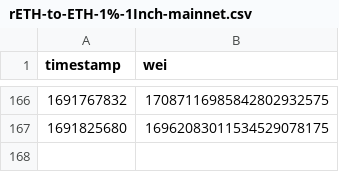
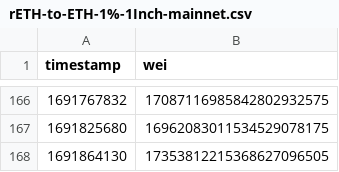
Before and after one commit to xrchz/rocketslippage, a CSV file: rETH-to-ETH-1%-1Inch-mainnet.csv, drawn as a sheet; only a part is shown, gaps mark what is left out; the diff names each change by its address in the sheet, - before the commit and + after, or states it on an @@ line.

Commit message:
Add data

```diff
--- a/rETH-to-ETH-1%-1Inch-mainnet.csv
+++ b/rETH-to-ETH-1%-1Inch-mainnet.csv
+row 168: 1691864130 | 17353812215368627096505
```
Also changed, not shown: ETH-to-RPL-1%-1Inch-mainnet.csv, ETH-to-rETH-1%-1Inch-mainnet.csv, 5 other files.
